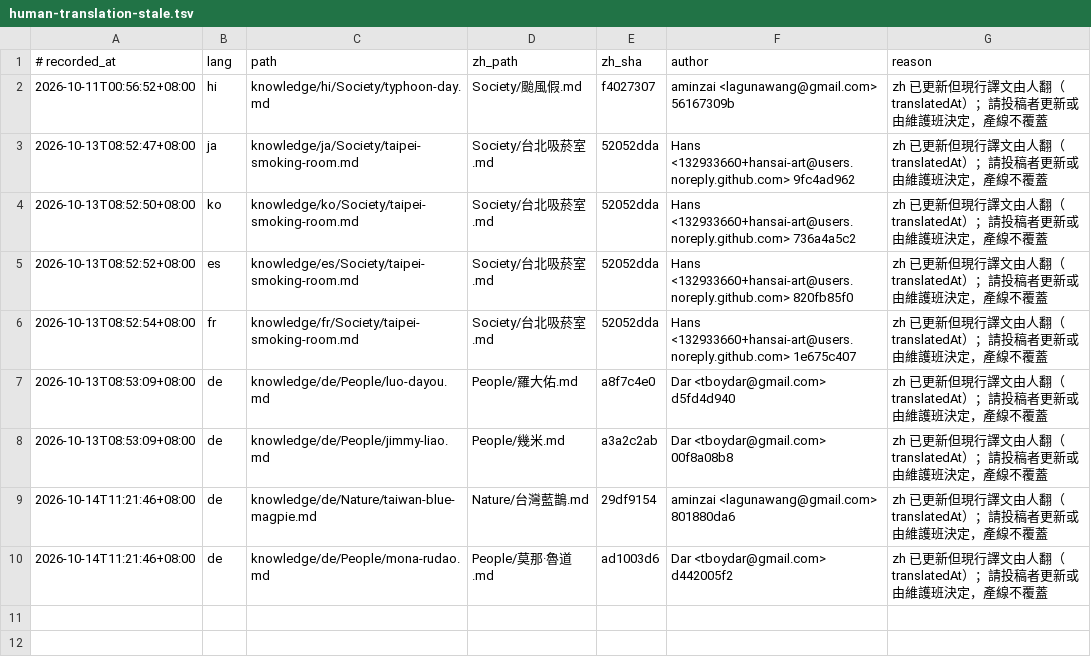
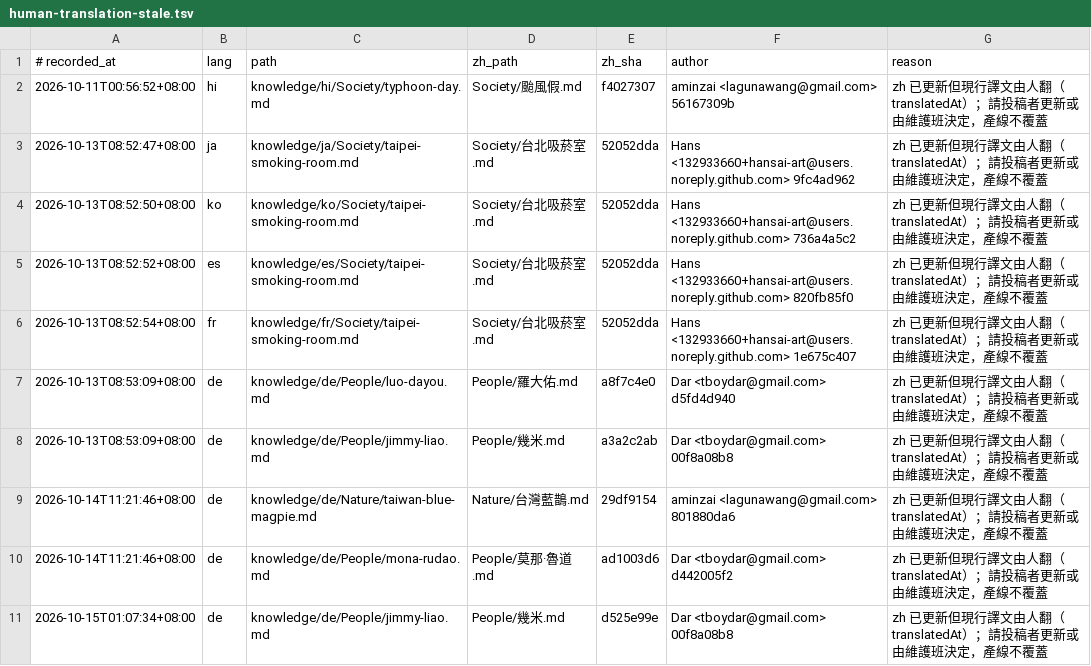
Before and after one commit to CKS40660/taiwan-md, a TSV file: reports/babel/human-translation-stale.tsv, drawn as a sheet.

```diff
--- a/reports/babel/human-translation-stale.tsv
+++ b/reports/babel/human-translation-stale.tsv
@@ -10 +10,2 @@
 2026-10-14T11:21:46+08:00	de	knowledge/de/People/mona-rudao.md	People/莫那·魯道.md	ad1003d6	Dar <tboydar@gmail.com> d442005f2	zh 已更新但現行譯文由人翻（translatedAt）；請投稿者更新或由維護班決定，產線不覆蓋
+2026-10-15T01:07:34+08:00	de	knowledge/de/People/jimmy-liao.md	People/幾米.md	d525e99e	Dar <tboydar@gmail.com> 00f8a08b8	zh 已更新但現行譯文由人翻（translatedAt）；請投稿者更新或由維護班決定，產線不覆蓋
```
Also changed, not shown: 7 other files.
